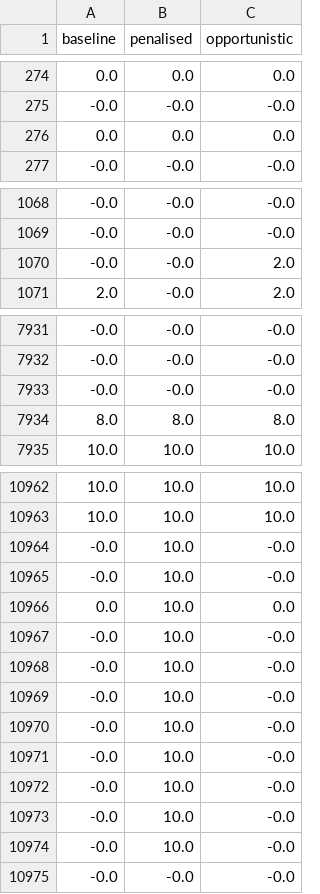
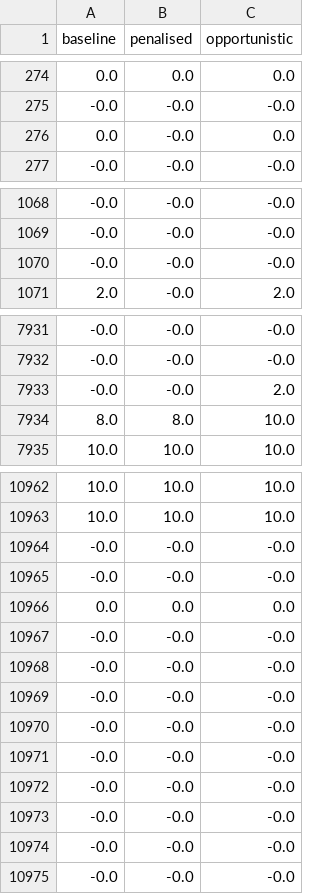
Before and after one commit to k-keshav-aggarwal/battery-storage-optimization-energy-ancillary, a CSV file: results/soc_clean.csv, drawn as a sheet; only a part is shown, gaps mark what is left out; the diff covers the shown part only.

```diff
--- a/results/soc_clean.csv
+++ b/results/soc_clean.csv
@@ -275,3 +275,3 @@ baseline,penalised,opportunistic
 -0.0,-0.0,-0.0
-0.0,0.0,0.0
+0.0,-0.0,0.0
 -0.0,-0.0,-0.0
@@ -1069,3 +1069,3 @@ baseline,penalised,opportunistic
 -0.0,-0.0,-0.0
--0.0,-0.0,2.0
+-0.0,-0.0,-0.0
 2.0,-0.0,2.0
@@ -7932,4 +7932,4 @@ baseline,penalised,opportunistic
 -0.0,-0.0,-0.0
--0.0,-0.0,-0.0
-8.0,8.0,8.0
+-0.0,-0.0,2.0
+8.0,8.0,10.0
 10.0,10.0,10.0
@@ -10963,13 +10963,13 @@ baseline,penalised,opportunistic
 10.0,10.0,10.0
--0.0,10.0,-0.0
--0.0,10.0,-0.0
-0.0,10.0,0.0
--0.0,10.0,-0.0
--0.0,10.0,-0.0
--0.0,10.0,-0.0
--0.0,10.0,-0.0
--0.0,10.0,-0.0
--0.0,10.0,-0.0
--0.0,10.0,-0.0
--0.0,10.0,-0.0
+-0.0,-0.0,-0.0
+-0.0,-0.0,-0.0
+0.0,0.0,0.0
+-0.0,-0.0,-0.0
+-0.0,-0.0,-0.0
+-0.0,-0.0,-0.0
+-0.0,-0.0,-0.0
+-0.0,-0.0,-0.0
+-0.0,-0.0,-0.0
+-0.0,-0.0,-0.0
+-0.0,-0.0,-0.0
 -0.0,-0.0,-0.0
```
Also changed, not shown: 15 added rows, 15 removed rows and 37 edited cells elsewhere in this file, results/attack_gradcam.csv, results/clean_gradcam.csv, 6 other files.
